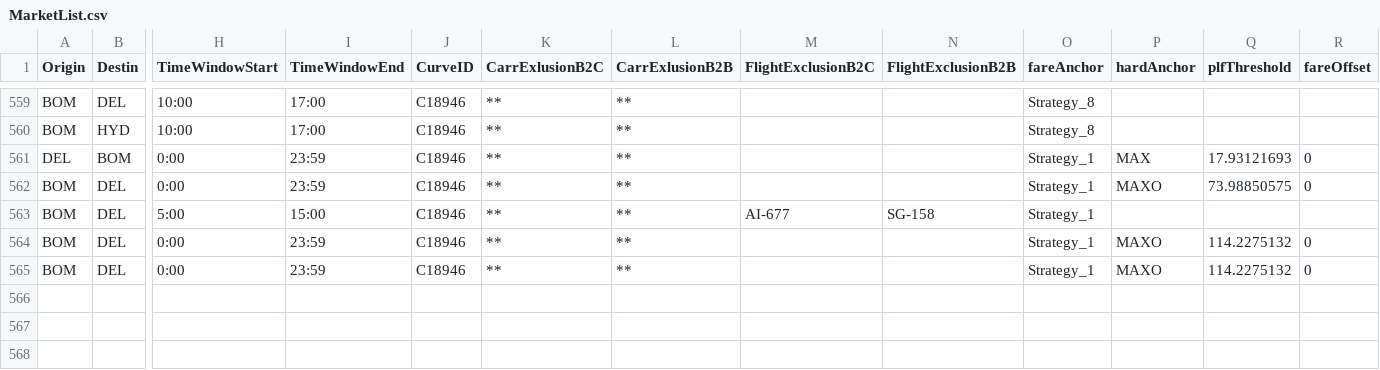
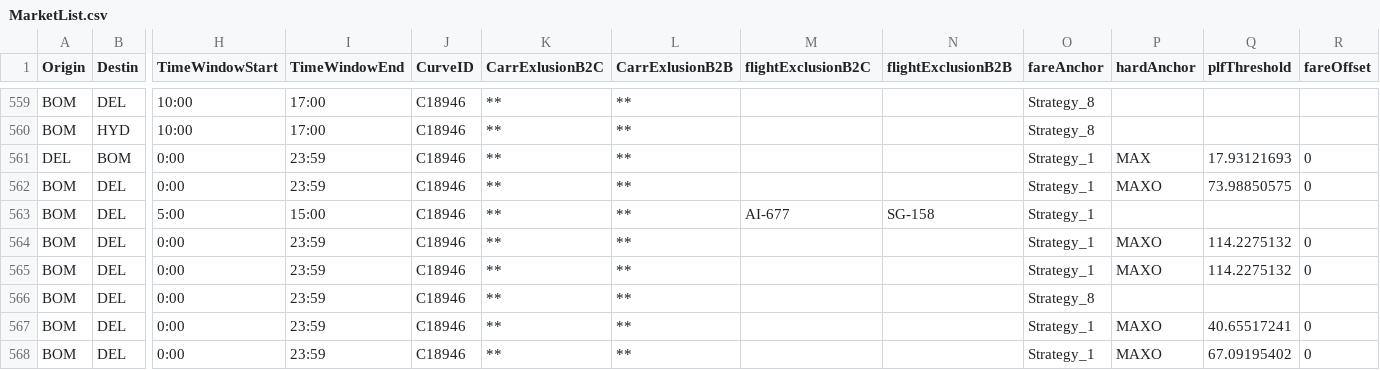
Before and after one commit to vivekbolla123/rm-allocation-serverless-funcs, a CSV file: QPDynamicAllocation/testcases/input/MarketList.csv, drawn as a sheet; only a part is shown, gaps mark what is left out; rows hold the shown columns only; the diff names each change by its address in the sheet, - before the commit and + after, or states it on an @@ line.

```diff
--- a/QPDynamicAllocation/testcases/input/MarketList.csv
+++ b/QPDynamicAllocation/testcases/input/MarketList.csv
-M1: FlightExclusionB2C
+M1: flightExclusionB2C
-N1: FlightExclusionB2B
+N1: flightExclusionB2B
+row 566: BOM | DEL | 0:00 | 23:59 | C18946 | ** | ** |  |  | Strategy_8
+row 567: BOM | DEL | 0:00 | 23:59 | C18946 | ** | ** |  |  | Strategy_1 | MAXO | 40.65517241 | 0
+row 568: BOM | DEL | 0:00 | 23:59 | C18946 | ** | ** |  |  | Strategy_1 | MAXO | 67.09195402 | 0
```
Also changed, not shown: QPDynamicAllocation/testcases/input/Bookload.csv, QPDynamicAllocation/testcases/input/booking_fare_data.csv, 7 other files.
